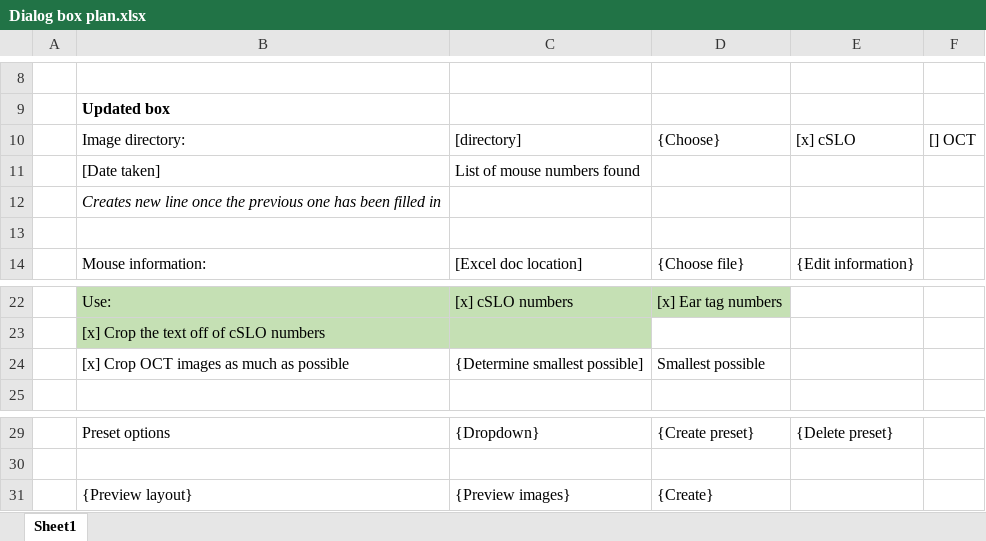
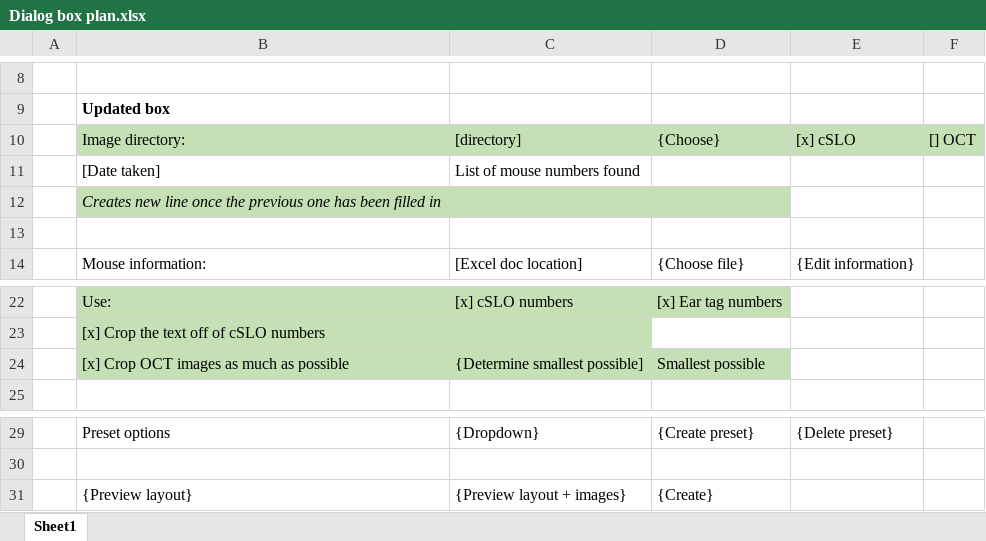
Before and after one commit to banderson314/In_vivo_image_compilation, an Excel workbook: Dialog box plan.xlsx, sheet Sheet1, drawn as a sheet; only a part is shown, gaps mark what is left out; values as stored, in another font and other column widths than the file's, no borders; the diff names each change by its address in the sheet, - before the commit and + after, or states it on an @@ line.

```diff
--- a/Dialog box plan.xlsx (sheet Sheet1)
+++ b/Dialog box plan.xlsx (sheet Sheet1)
-B10:F10 fill: none
+B10:F10 fill: #C5E0B4
-B12:D12 fill: none
+B12:D12 fill: #C5E0B4
-B24:D24 fill: none
+B24:D24 fill: #C5E0B4
-C31: {Preview images}
+C31: {Preview layout + images}
```
Also changed, not shown: 1 other file.
